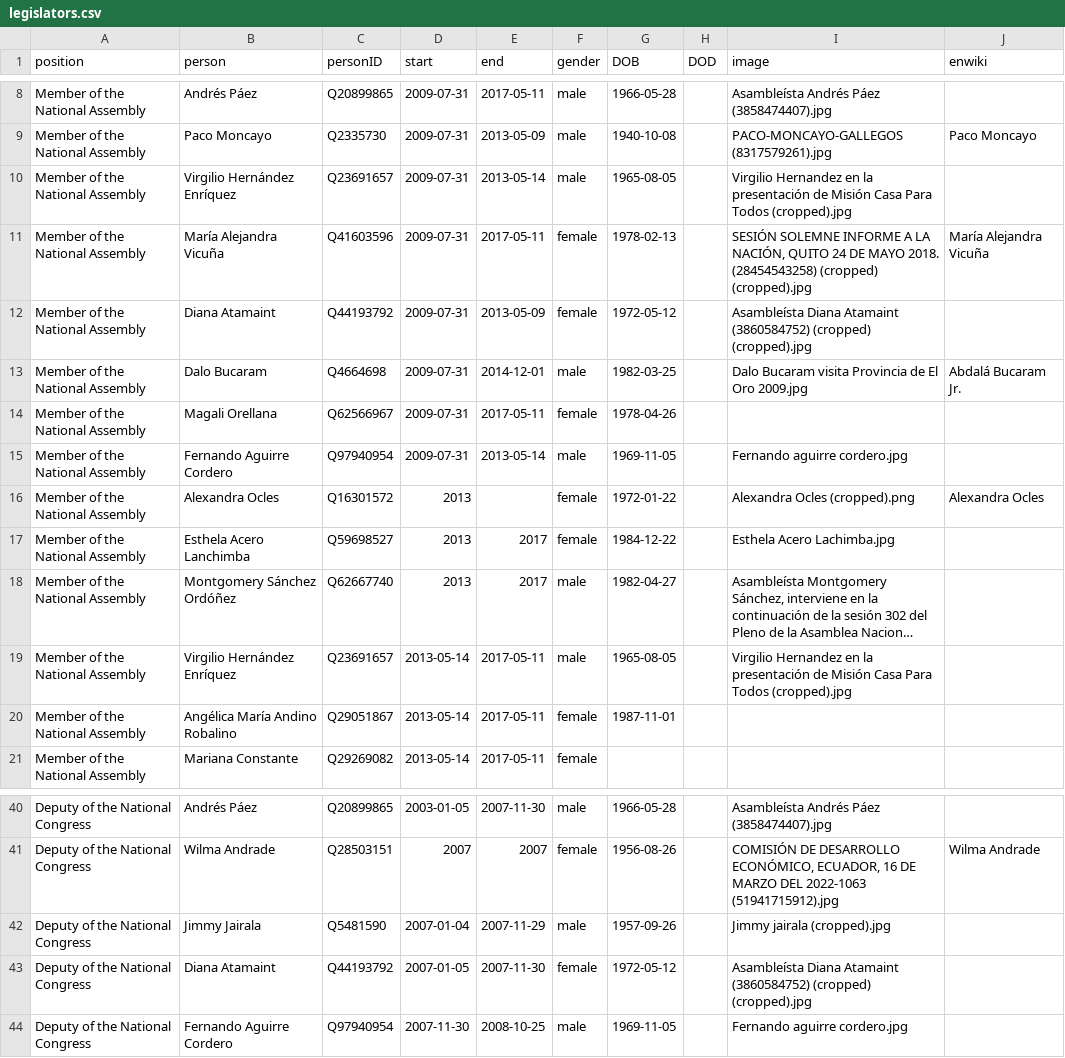
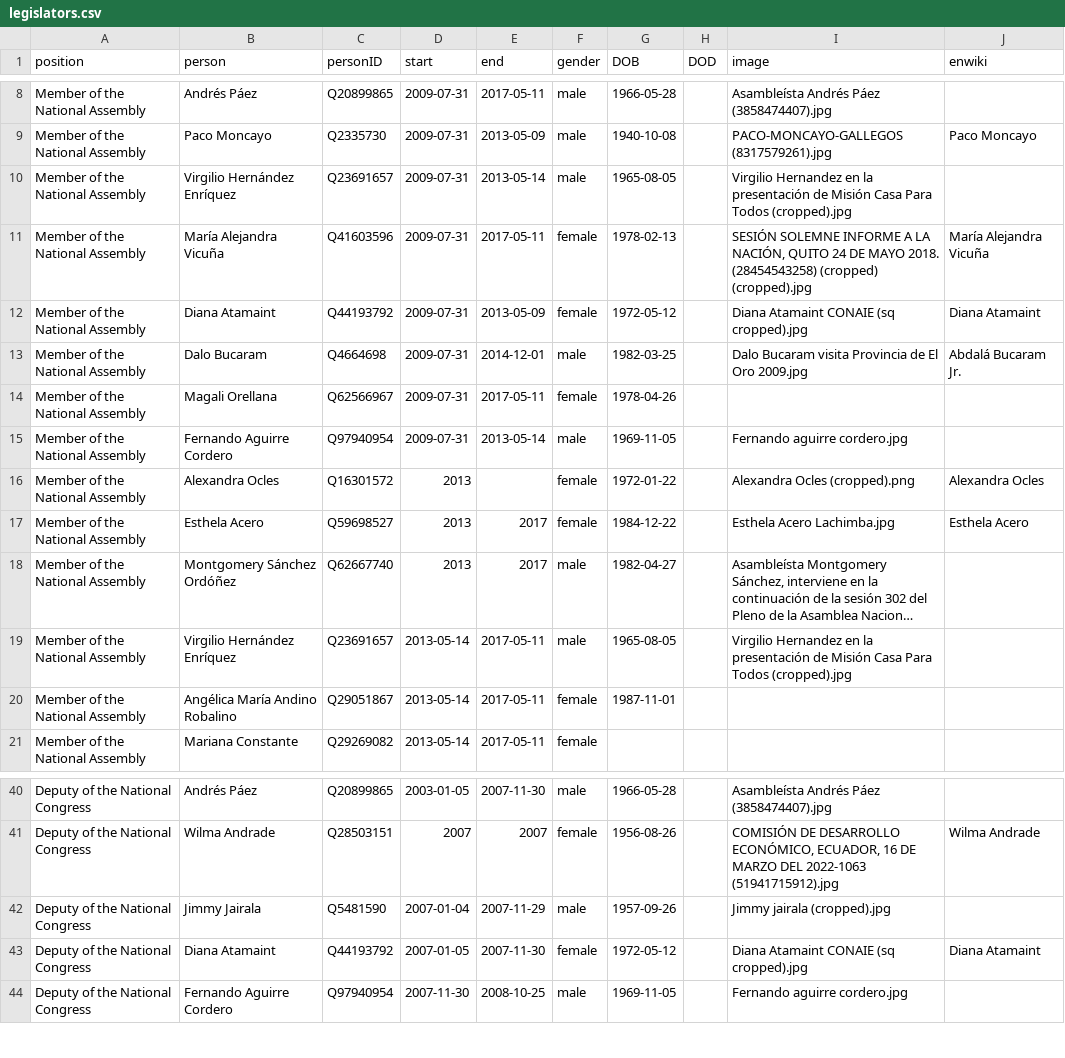
Before and after one commit to every-politician-scrapers/ecuador-ministers, a CSV file: html/legislators.csv, drawn as a sheet; only a part is shown, gaps mark what is left out; long unchanged cells end in …; the diff names each change by its address in the sheet, - before the commit and + after, or states it on an @@ line.

Commit message:
PCB update

```diff
--- a/html/legislators.csv
+++ b/html/legislators.csv
-I12 (image): Asambleísta Diana Atamaint (3860584752) (cropped) (cropped).jpg
+I12 (image): Diana Atamaint CONAIE (sq cropped).jpg
-J12 (enwiki): (empty)
+J12 (enwiki): Diana Atamaint
-B17 (person): Esthela Acero Lanchimba
+B17 (person): Esthela Acero
-J17 (enwiki): (empty)
+J17 (enwiki): Esthela Acero
-I43 (image): Asambleísta Diana Atamaint (3860584752) (cropped) (cropped).jpg
+I43 (image): Diana Atamaint CONAIE (sq cropped).jpg
-J43 (enwiki): (empty)
+J43 (enwiki): Diana Atamaint
```
